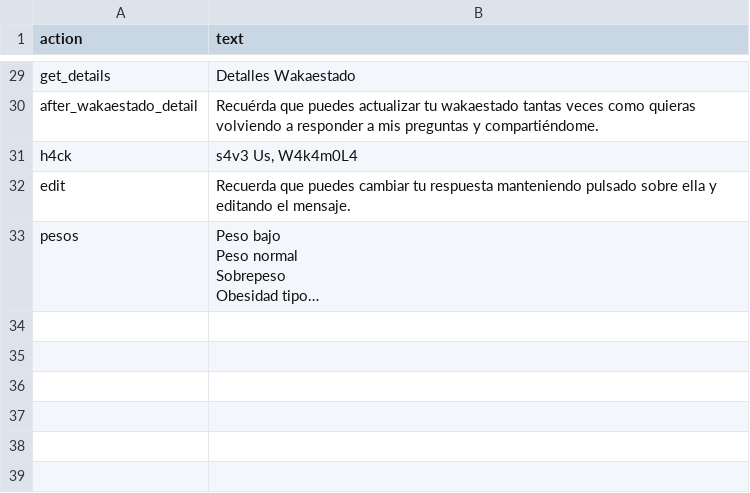
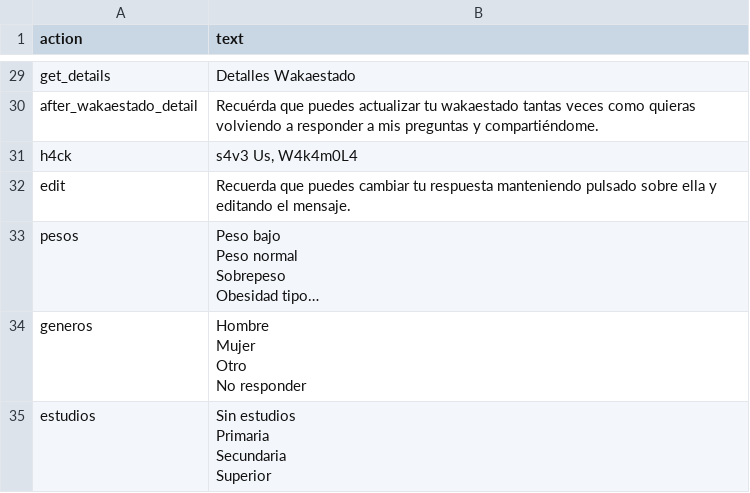
Before and after one commit to bdslab-upv/Wakamola, a CSV file: strings/es.csv, drawn as a sheet; only a part is shown, gaps mark what is left out; long unchanged cells end in …; ↵ is a line break in a cell; the diff covers the shown part only; the diff names each change by its address in the sheet, - before the commit and + after, or states it on an @@ line.

```diff
--- a/strings/es.csv
+++ b/strings/es.csv
+row 34: generos | Hombre ↵ Mujer ↵ Otro ↵ No responder
+row 35: estudios | Sin estudios ↵ Primaria ↵ Secundaria ↵ Superior
```
Also changed, not shown: 1 added row and 3 edited cells elsewhere in this file, strings/va.csv, 13 other files.
